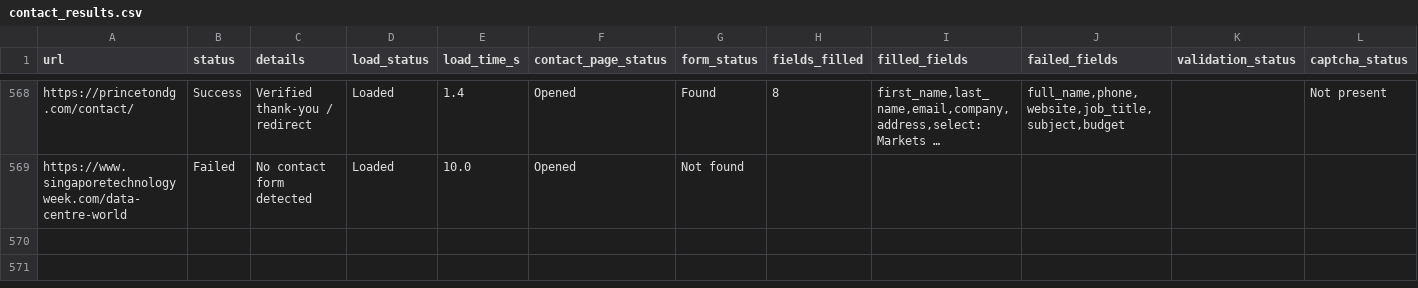
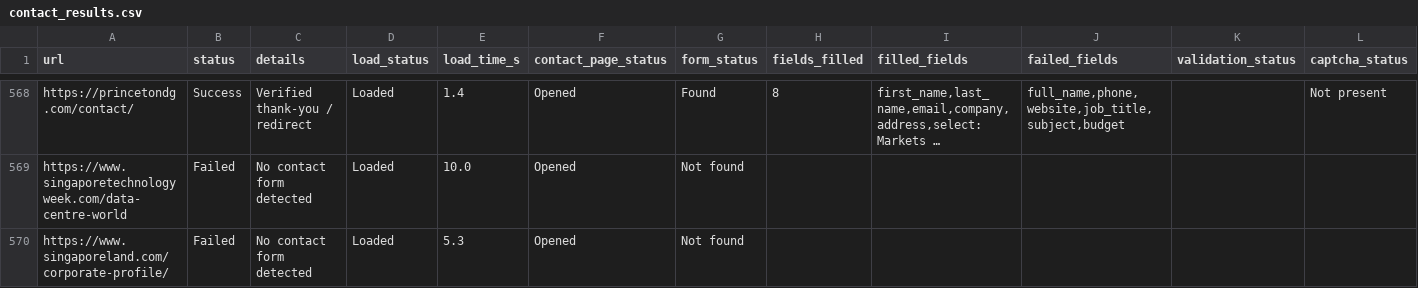
Before and after one commit to AhtehshamSanandwala/outreach-automation, a CSV file: form_results/contact_results.csv, drawn as a sheet; only a part is shown, gaps mark what is left out; long unchanged cells end in …; rows hold the shown columns only; the diff names each change by its address in the sheet, - before the commit and + after, or states it on an @@ line.

```diff
--- a/form_results/contact_results.csv
+++ b/form_results/contact_results.csv
+row 570: https://www.singaporeland.com/corporate-profile/ | Failed | No contact form detected | Loaded | 5.3 | Opened | Not found
```
Also changed, not shown: form_results/cold_email_agency_leads.csv, form_results/cold_email_outbound_queue.csv, 6 other files.
